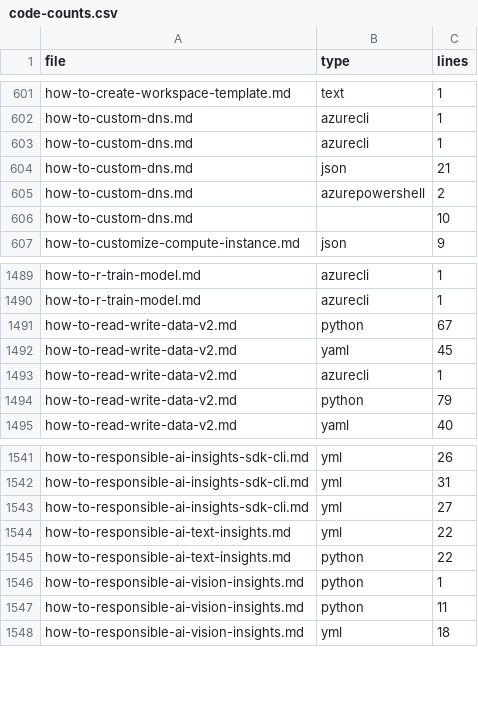
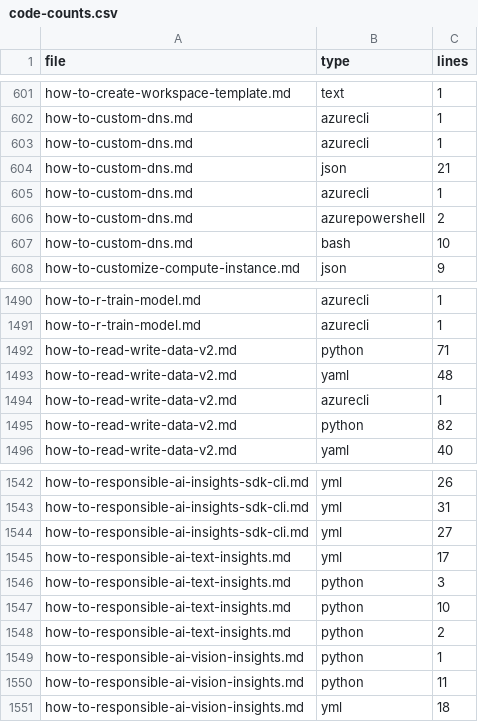
Before and after one commit to sdgilley/learn-tools, a CSV file: code-counts.csv, drawn as a sheet; only a part is shown, gaps mark what is left out.

```diff
--- a/code-counts.csv
+++ b/code-counts.csv
@@ -604,4 +604,5 @@ how-to-custom-dns.md,azurecli,1
 how-to-custom-dns.md,json,21
+how-to-custom-dns.md,azurecli,1
 how-to-custom-dns.md,azurepowershell,2
-how-to-custom-dns.md,,10
+how-to-custom-dns.md,bash,10
 how-to-customize-compute-instance.md,json,9
@@ -1490,6 +1491,6 @@ how-to-r-train-model.md,azurecli,1
 how-to-r-train-model.md,azurecli,1
-how-to-read-write-data-v2.md,python,67
-how-to-read-write-data-v2.md,yaml,45
+how-to-read-write-data-v2.md,python,71
+how-to-read-write-data-v2.md,yaml,48
 how-to-read-write-data-v2.md,azurecli,1
-how-to-read-write-data-v2.md,python,79
+how-to-read-write-data-v2.md,python,82
 how-to-read-write-data-v2.md,yaml,40
@@ -1543,4 +1544,6 @@ how-to-responsible-ai-insights-sdk-cli.md,yml,31
 how-to-responsible-ai-insights-sdk-cli.md,yml,27
-how-to-responsible-ai-text-insights.md,yml,22
-how-to-responsible-ai-text-insights.md,python,22
+how-to-responsible-ai-text-insights.md,yml,17
+how-to-responsible-ai-text-insights.md,python,3
+how-to-responsible-ai-text-insights.md,python,10
+how-to-responsible-ai-text-insights.md,python,2
 how-to-responsible-ai-vision-insights.md,python,1
```
Also changed, not shown: GitHub/refs-found.csv, 1 other file.
